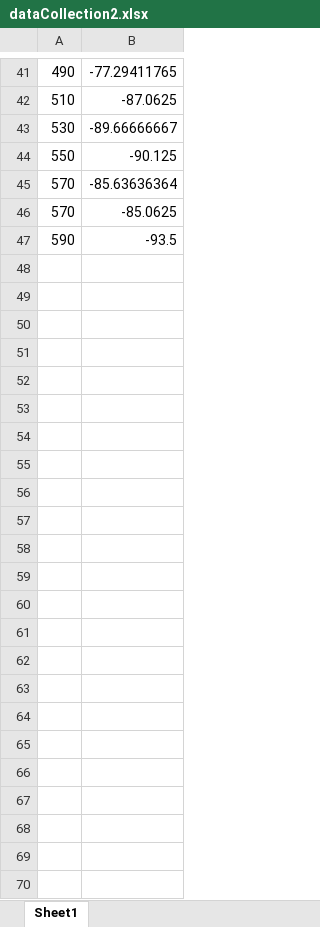
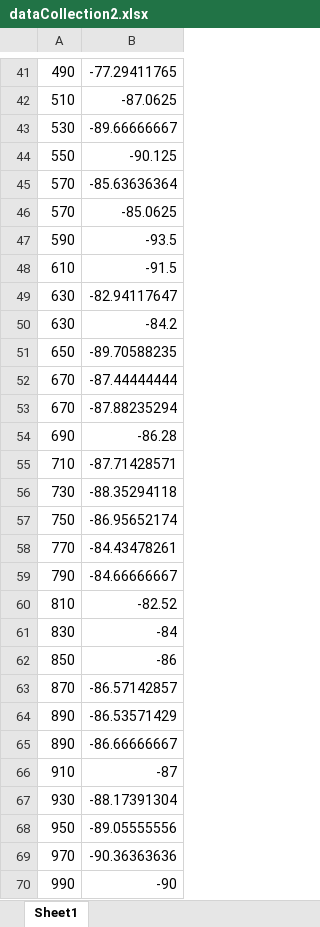
Before and after one commit to gavyaggarwal/Microlocation, an Excel workbook: dataCollection2.xlsx, sheet Sheet1, drawn as a sheet; only a part is shown, gaps mark what is left out; values as stored, in another font and other column widths than the file's, no borders; charts and pictures not drawn; the diff names each change by its address in the sheet, - before the commit and + after, or states it on an @@ line.

Commit message:
Data up to 10m

```diff
--- a/dataCollection2.xlsx (sheet Sheet1)
+++ b/dataCollection2.xlsx (sheet Sheet1)
+row 48: 610 | -91.5
+row 49: 630 | -82.94117647
+row 50: 630 | -84.2
+row 51: 650 | -89.70588235
+row 52: 670 | -87.44444444
+row 53: 670 | -87.88235294
+row 54: 690 | -86.28
+row 55: 710 | -87.71428571
+row 56: 730 | -88.35294118
+row 57: 750 | -86.95652174
+row 58: 770 | -84.43478261
+row 59: 790 | -84.66666667
+row 60: 810 | -82.52
+row 61: 830 | -84
+row 62: 850 | -86
+row 63: 870 | -86.57142857
+row 64: 890 | -86.53571429
+row 65: 890 | -86.66666667
+row 66: 910 | -87
+row 67: 930 | -88.17391304
+row 68: 950 | -89.05555556
+row 69: 970 | -90.36363636
+row 70: 990 | -90
```
Also changed, not shown: charts or pictures.
